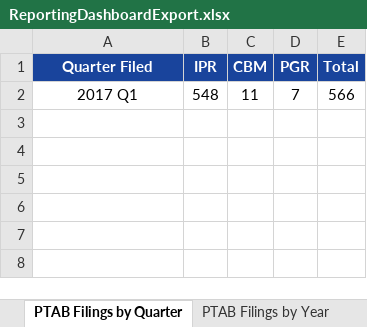
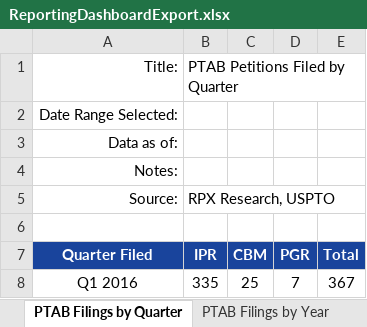
Before and after one commit to jmillerrpx/Reporting-Dashboard, an Excel workbook: ReportingDashboardExport.xlsx, sheet PTAB Filings by Quarter, drawn as a sheet; values as stored, in another font and other column widths than the file's, no borders; charts and pictures not drawn; removed rows and columns are numbered as before the commit, all else as after; the diff names each change by its address in the sheet, - before the commit and + after, or states it on an @@ line.

```diff
--- a/ReportingDashboardExport.xlsx (sheet PTAB Filings by Quarter)
+++ b/ReportingDashboardExport.xlsx (sheet PTAB Filings by Quarter)
+row 1: Title: | PTAB Petitions Filed by Quarter
+row 2: Date Range Selected:
+row 3: Data as of:
+row 4: Notes:
+row 5: Source: | RPX Research, USPTO
+row 6: (empty)
-row 2: 2017 Q1 | 548 | 11 | 7 | 566
+row 8: Q1 2016 | 335 | 25 | 7 | 367
```
Also changed, not shown: sheet Defs Added by Quarter, sheet Defs Added by Year, sheet Top Districts (Overall), sheet Top Districts (NPE), sheet Top Districts (OpCo), sheet PTAB Filings by Year, charts or pictures, 8 other files.
